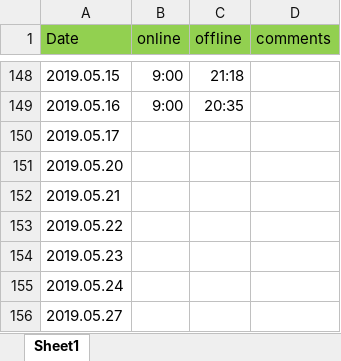
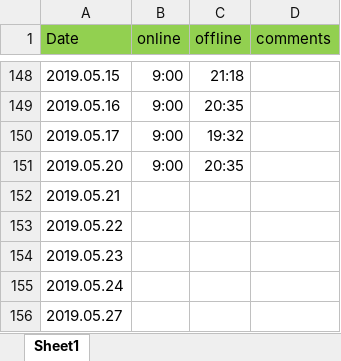
Before and after one commit to crjerry/gitworksm, an Excel workbook: worktime/上下班时间记录.xlsx, sheet Sheet1, drawn as a sheet; only a part is shown, gaps mark what is left out; values as stored, in another font and other column widths than the file's, no borders; the diff names each change by its address in the sheet, - before the commit and + after, or states it on an @@ line.

Commit message:
updated file

```diff
--- a/worktime/上下班时间记录.xlsx (sheet Sheet1)
+++ b/worktime/上下班时间记录.xlsx (sheet Sheet1)
-B150:B151 (online): (empty)
+B150:B151 (online): 9:00
-C150 (offline): (empty)
+C150 (offline): 19:32
-C151 (offline): (empty)
+C151 (offline): 20:35
```
